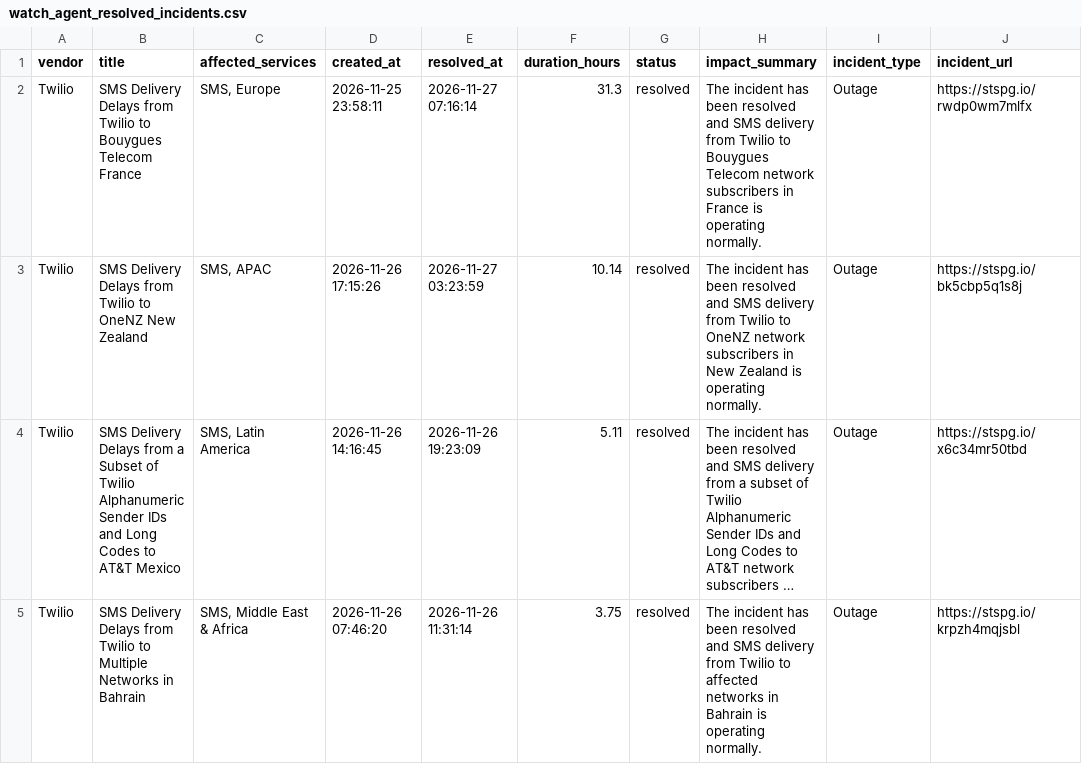
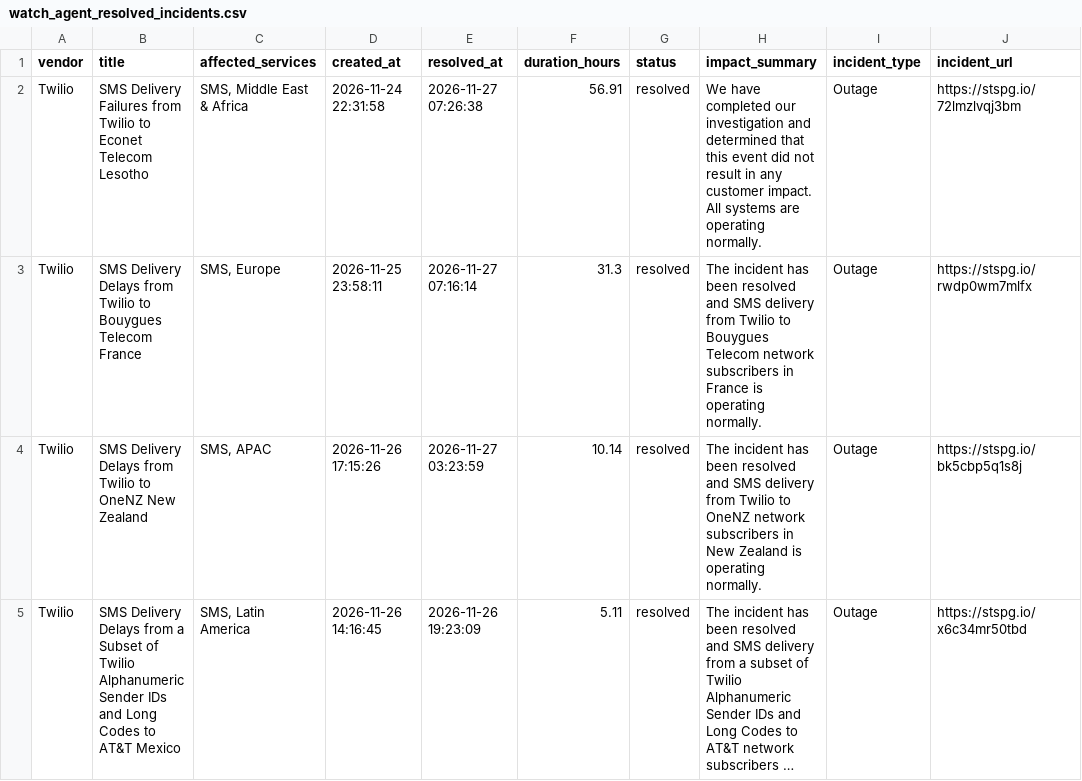
Before and after one commit to abhishek883388/ai_watch_marketplace, a CSV file: watch_agent_resolved_incidents.csv, drawn as a sheet; only a part is shown; the shorter side is filled out with more unchanged rows; long unchanged cells end in ….

```diff
--- a/watch_agent_resolved_incidents.csv
+++ b/watch_agent_resolved_incidents.csv
@@ -1,2 +1,3 @@
 vendor,title,affected_services,created_at,resolved_at,duration_hours,status,impact_summary,incident_type,incident_url
+Twilio,SMS Delivery Failures from Twilio to Econet Telecom Lesotho,"SMS, Middle East & Africa",2026-11-24 22:31:58,2026-11-27 07:26:38,56.91,resolved,We have completed our investigation and determined that this event did not result in any customer impact. All systems are operating normally.,Outage,https://stspg.io/72lmzlvqj3bm
 Twilio,SMS Delivery Delays from Twilio to Bouygues Telecom France,"SMS, Europe",2026-11-25 23:58:11,2026-11-27 07:16:14,31.3,resolved,The incident has been resolved and SMS delivery from Twilio to Bouygues Telecom network subscribers in France is operating normally.,Outage,https://stspg.io/rwdp0wm7mlfx
```
Also changed, not shown: watch_agent_alerts.csv, zendesk_watch_agent_alerts.csv.
